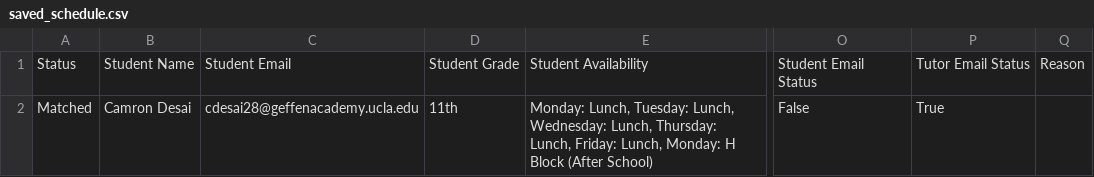
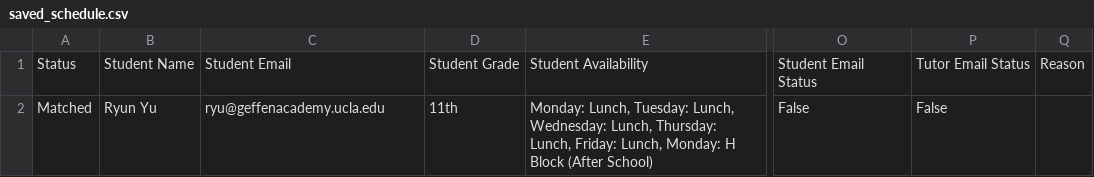
Before and after one commit to ben-steinberg-geffen/Peer-Tutoring-Scheduler, a CSV file: saved_schedule.csv, drawn as a sheet; only a part is shown, gaps mark what is left out; the diff names each change by its address in the sheet, - before the commit and + after, or states it on an @@ line.

```diff
--- a/saved_schedule.csv
+++ b/saved_schedule.csv
-B2: Camron Desai
+B2: Ryun Yu
-C2: cdesai28@geffenacademy.ucla.edu
+C2: ryu@geffenacademy.ucla.edu
-P2: True
+P2: False
```
Also changed, not shown: 2 other files.
